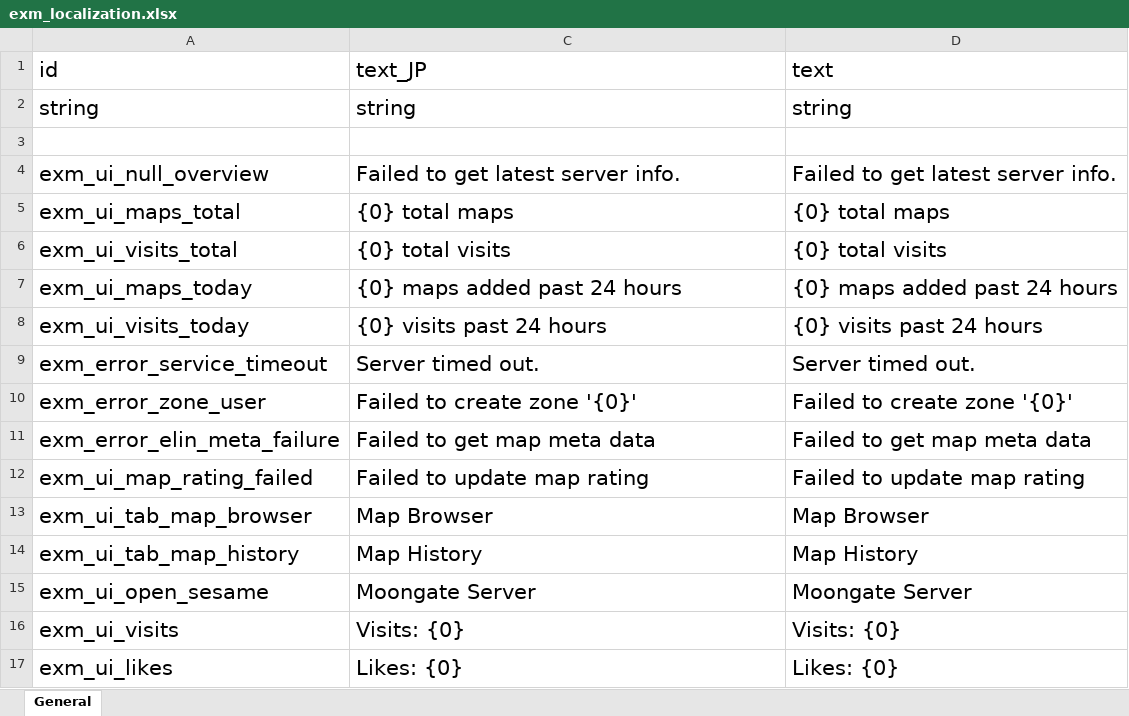
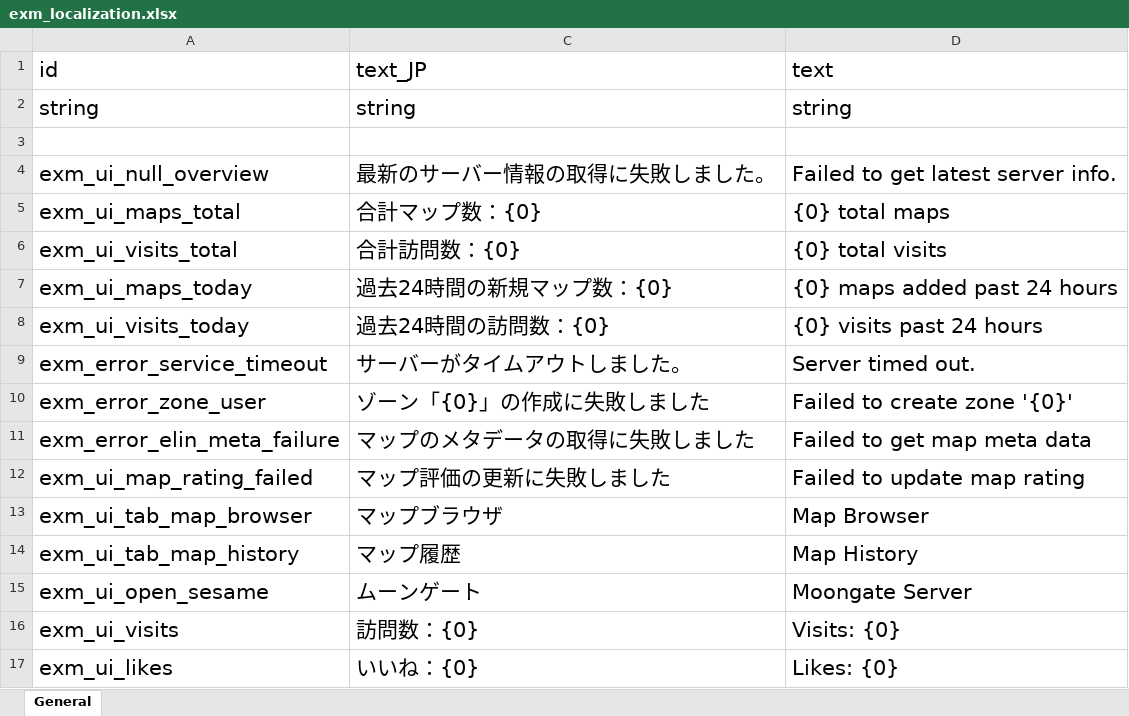
Before and after one commit to gottyduke/Elin.Plugins, an Excel workbook: ExpandedMoongate/package/LangMod/EN/exm_localization.xlsx, sheet General, drawn as a sheet; only a part is shown; values as stored, in another font and other column widths than the file's, no borders; the diff covers the shown part only; the diff names each change by its address in the sheet, - before the commit and + after, or states it on an @@ line.

```diff
--- a/ExpandedMoongate/package/LangMod/EN/exm_localization.xlsx (sheet General)
+++ b/ExpandedMoongate/package/LangMod/EN/exm_localization.xlsx (sheet General)
-C4: Failed to get latest server info.
+C4: 最新のサーバー情報の取得に失敗しました。
-C5: {0} total maps
+C5: 合計マップ数：{0}
-C6: {0} total visits
+C6: 合計訪問数：{0}
-C7: {0} maps added past 24 hours
+C7: 過去24時間の新規マップ数：{0}
-C8: {0} visits past 24 hours
+C8: 過去24時間の訪問数：{0}
-C9: Server timed out.
+C9: サーバーがタイムアウトしました。
-C10: Failed to create zone '{0}'
+C10: ゾーン「{0}」の作成に失敗しました
-C11: Failed to get map meta data
+C11: マップのメタデータの取得に失敗しました
-C12: Failed to update map rating
+C12: マップ評価の更新に失敗しました
-C13: Map Browser
+C13: マップブラウザ
-C14: Map History
+C14: マップ履歴
-C15: Moongate Server
+C15: ムーンゲート
-C16: Visits: {0}
+C16: 訪問数：{0}
-C17: Likes: {0}
+C17: いいね：{0}
```
Also changed, not shown: 13 added rows and 8 edited cells elsewhere in this sheet, 18 other files.
